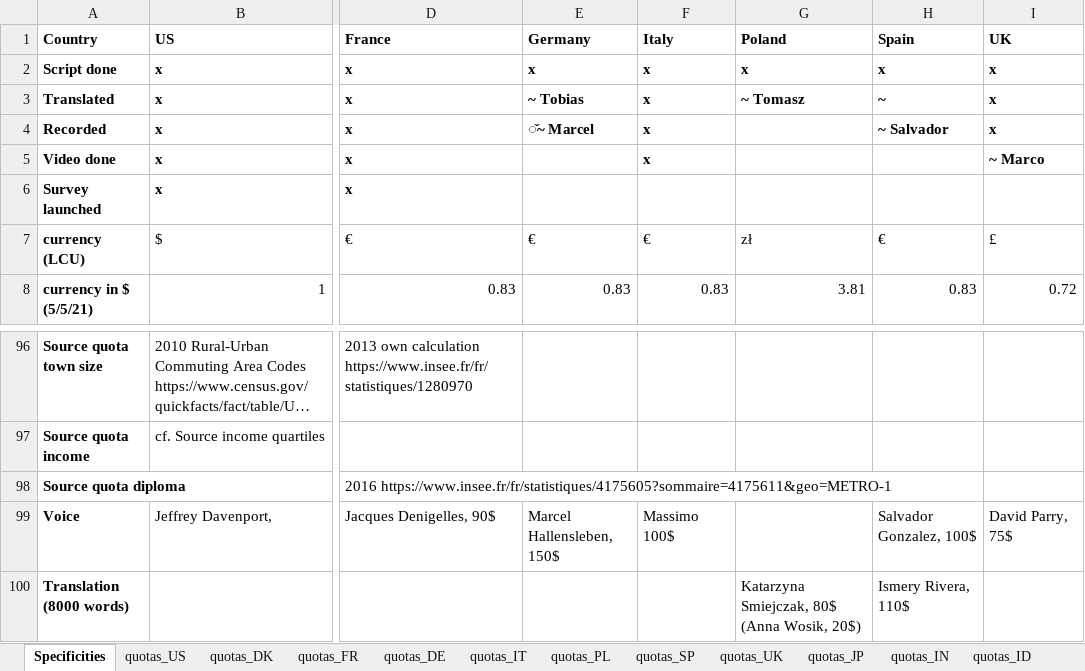
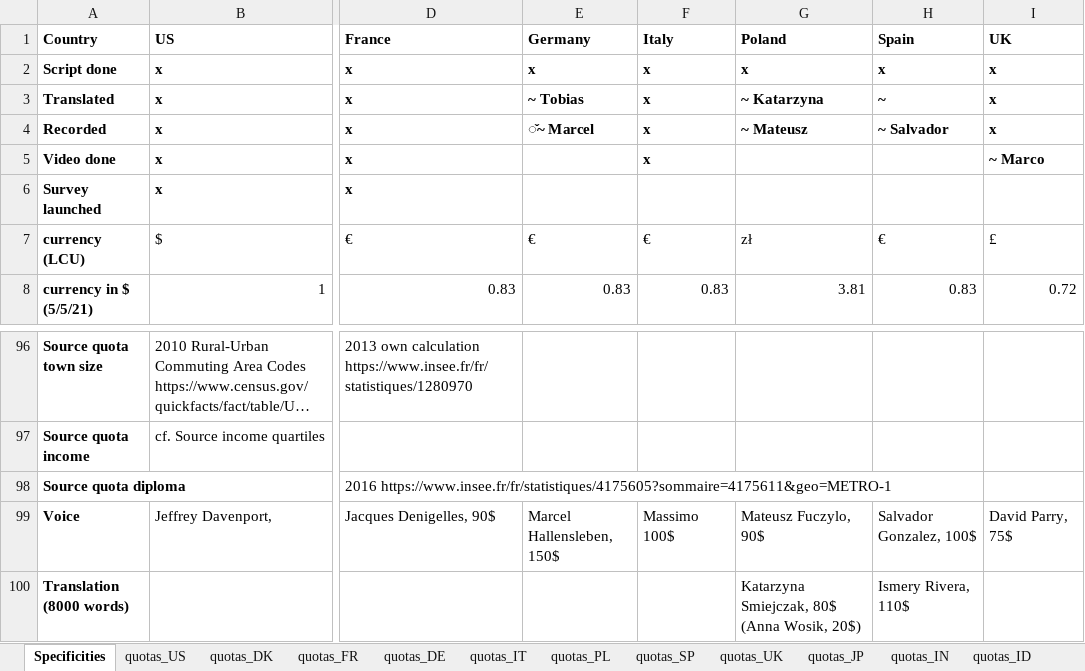
Before and after one commit to mariuslehenaff/oecd_climate, an Excel workbook: questionnaires/countries_specificities.xlsx, sheet Specificities, drawn as a sheet; only a part is shown, gaps mark what is left out; long unchanged cells end in …; values as stored, in another font and other column widths than the file's, no borders; the diff names each change by its address in the sheet, - before the commit and + after, or states it on an @@ line.

Commit message:
Poland

```diff
--- a/questionnaires/countries_specificities.xlsx (sheet Specificities)
+++ b/questionnaires/countries_specificities.xlsx (sheet Specificities)
-G3 (Poland): ~ Tomasz
+G3 (Poland): ~ Katarzyna
-G4 (Poland): (empty)
+G4 (Poland): ~ Mateusz
-G99 (Poland): (empty)
+G99 (Poland): Mateusz Fuczylo, 90$
```
Also changed, not shown: 3 other files.
